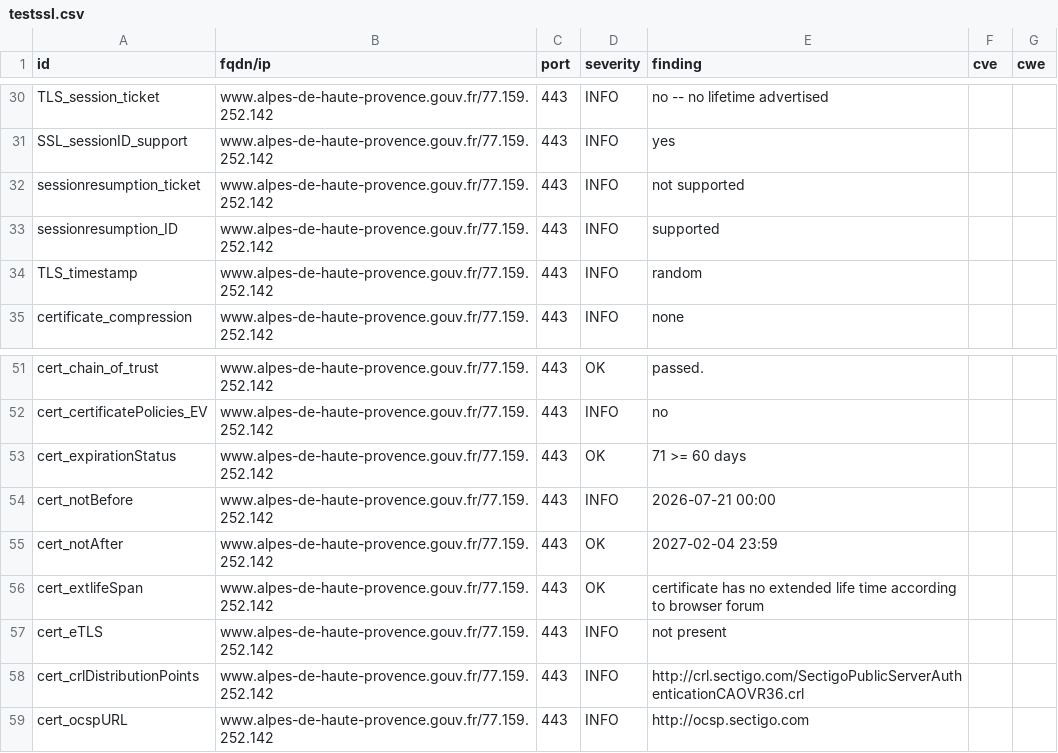
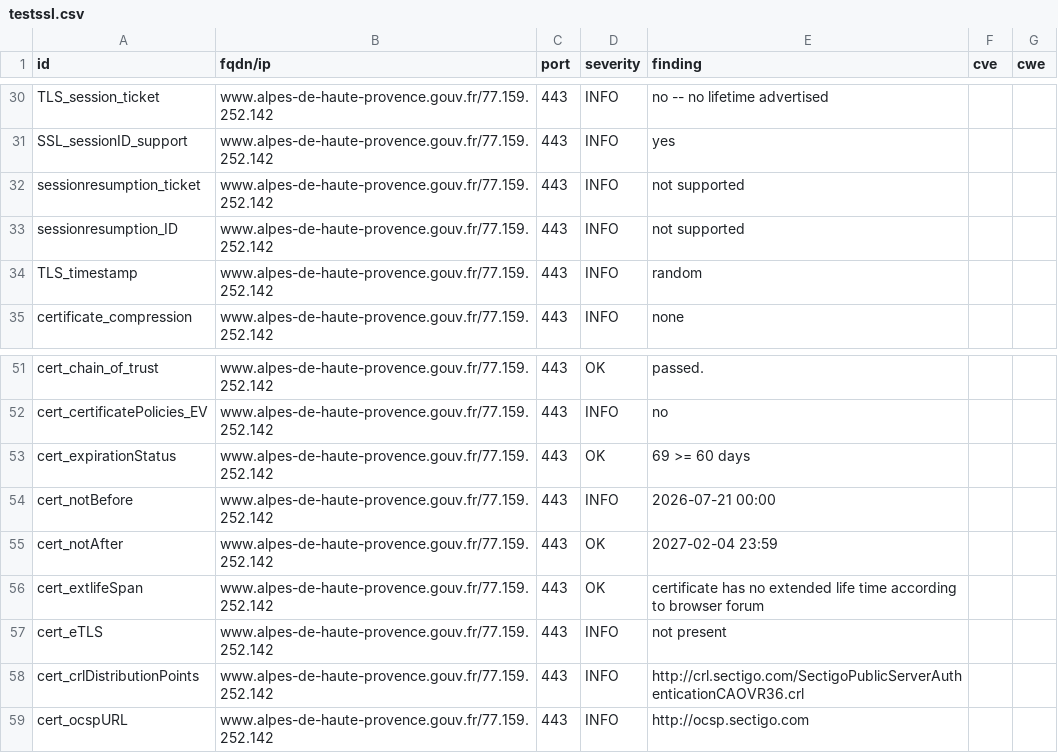
Before and after one commit to dnum-mi/dashlord, a CSV file: results/aHR0cHM6Ly93d3cuYWxwZXMtZGUtaGF1dGUtcHJvdmVuY2UuZ291di5mcg==/testssl.csv, drawn as a sheet; only a part is shown, gaps mark what is left out.

```diff
--- a/results/aHR0cHM6Ly93d3cuYWxwZXMtZGUtaGF1dGUtcHJvdmVuY2UuZ291di5mcg==/testssl.csv
+++ b/results/aHR0cHM6Ly93d3cuYWxwZXMtZGUtaGF1dGUtcHJvdmVuY2UuZ291di5mcg==/testssl.csv
@@ -32,3 +32,3 @@
 "sessionresumption_ticket","www.alpes-de-haute-provence.gouv.fr/77.159.252.142","443","INFO","not supported","",""
-"sessionresumption_ID","www.alpes-de-haute-provence.gouv.fr/77.159.252.142","443","INFO","supported","",""
+"sessionresumption_ID","www.alpes-de-haute-provence.gouv.fr/77.159.252.142","443","INFO","not supported","",""
 "TLS_timestamp","www.alpes-de-haute-provence.gouv.fr/77.159.252.142","443","INFO","random","",""
@@ -52,3 +52,3 @@
 "cert_certificatePolicies_EV","www.alpes-de-haute-provence.gouv.fr/77.159.252.142","443","INFO","no","",""
-"cert_expirationStatus","www.alpes-de-haute-provence.gouv.fr/77.159.252.142","443","OK","71 >= 60 days","",""
+"cert_expirationStatus","www.alpes-de-haute-provence.gouv.fr/77.159.252.142","443","OK","69 >= 60 days","",""
 "cert_notBefore","www.alpes-de-haute-provence.gouv.fr/77.159.252.142","443","INFO","2026-07-21 00:00","",""
```
Also changed, not shown: 6 other files.
